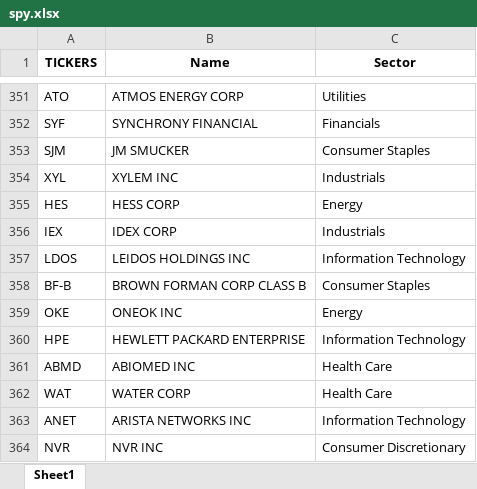
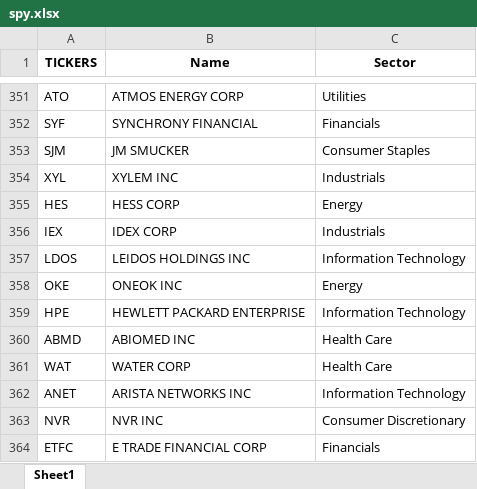
Before and after one commit to Juliansrami99/amazon, an Excel workbook: spy.xlsx, sheet Sheet1, drawn as a sheet; only a part is shown, gaps mark what is left out; the shorter side is filled out with more unchanged rows; values as stored, in another font and other column widths than the file's, no borders; the diff names each change by its address in the sheet, - before the commit and + after, or states it on an @@ line.

Commit message:
spy

```diff
--- a/spy.xlsx (sheet Sheet1)
+++ b/spy.xlsx (sheet Sheet1)
-row 358: BF-B | BROWN FORMAN CORP CLASS B | Consumer Staples
```
